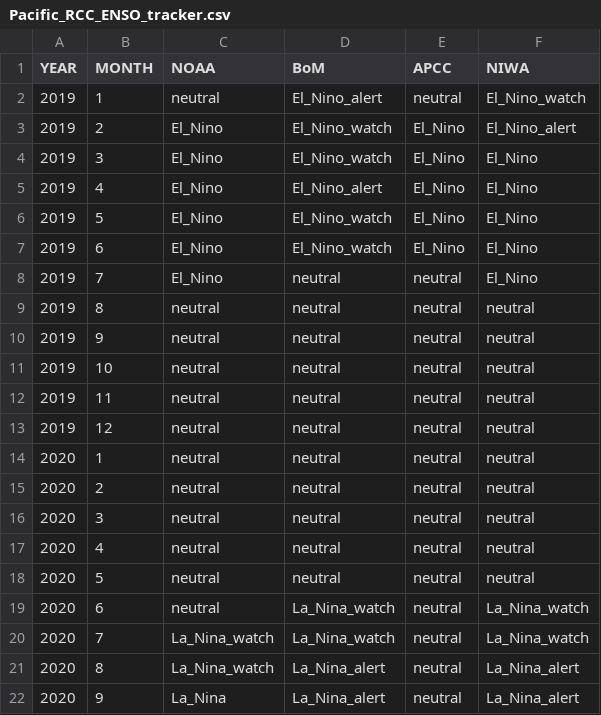
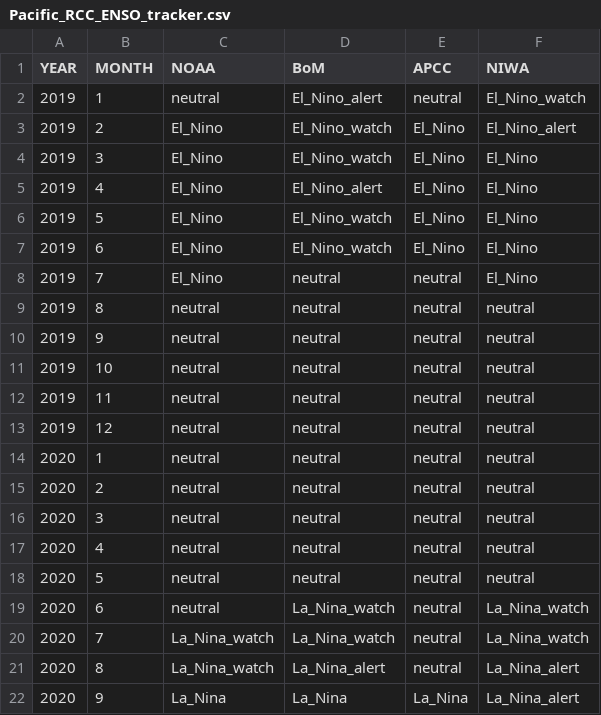
Before and after one commit to BenNollWeather/Pacific_RCC, a CSV file: template/Pacific_RCC_ENSO_tracker.csv, drawn as a sheet.

Commit message:
update enso tracker data

```diff
--- a/template/Pacific_RCC_ENSO_tracker.csv
+++ b/template/Pacific_RCC_ENSO_tracker.csv
@@ -21,2 +21,2 @@ YEAR,MONTH,NOAA,BoM,APCC,NIWA
 2020,8,La_Nina_watch,La_Nina_alert,neutral,La_Nina_alert
-2020,9,La_Nina,La_Nina_alert,neutral,La_Nina_alert
+2020,9,La_Nina,La_Nina,La_Nina,La_Nina_alert
```
Also changed, not shown: 3 other files.
